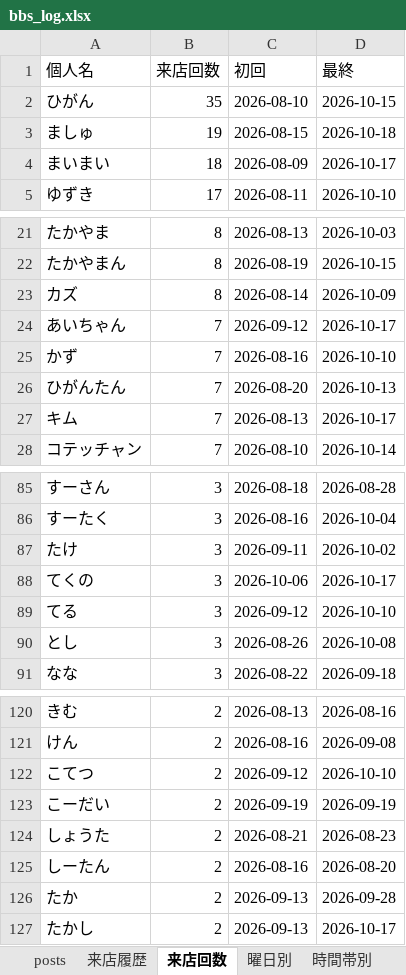
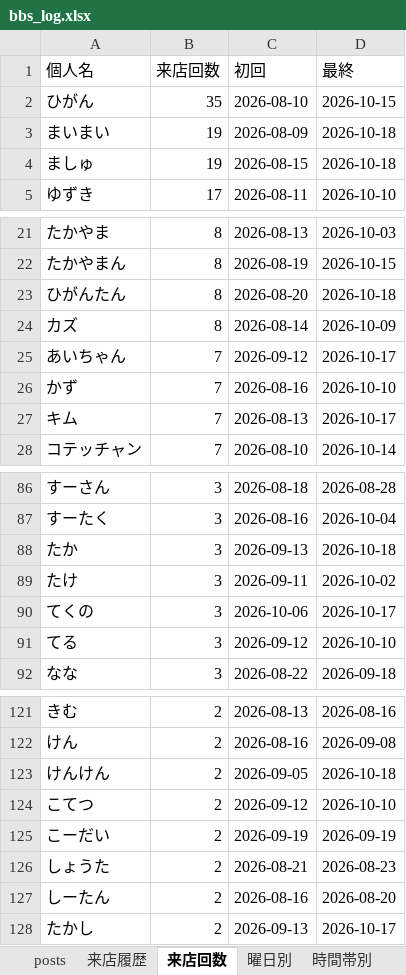
Before and after one commit to satoshiroid/bambitch-bbs-archiver, an Excel workbook: bbs_log.xlsx, sheet 来店回数, drawn as a sheet; only a part is shown, gaps mark what is left out; values as stored, in another font and other column widths than the file's, no borders; removed rows and columns are numbered as before the commit, all else as after; the diff covers the shown part only; the diff names each change by its address in the sheet, - before the commit and + after, or states it on an @@ line.

```diff
--- a/bbs_log.xlsx (sheet 来店回数)
+++ b/bbs_log.xlsx (sheet 来店回数)
+row 3: まいまい | 19 | 2026-08-09 | 2026-10-18
-row 4: まいまい | 18 | 2026-08-09 | 2026-10-17
+row 23: ひがんたん | 8 | 2026-08-20 | 2026-10-18
-row 26: ひがんたん | 7 | 2026-08-20 | 2026-10-13
+row 88: たか | 3 | 2026-09-13 | 2026-10-18
-row 90: とし | 3 | 2026-08-26 | 2026-10-08
+row 123: けんけん | 2 | 2026-09-05 | 2026-10-18
-row 126: たか | 2 | 2026-09-13 | 2026-09-28
```
Also changed, not shown: 5 added rows and 3 removed rows elsewhere in this sheet, sheet 来店履歴, sheet posts, sheet 同伴ネットワーク, sheet 時間帯別, sheet 月次推移, sheet 曜日別, 1 other file.
